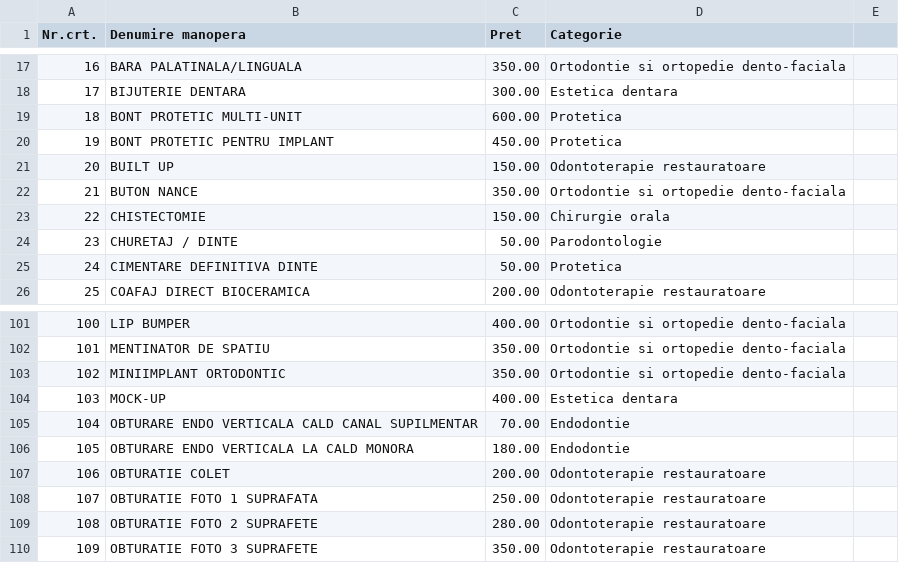
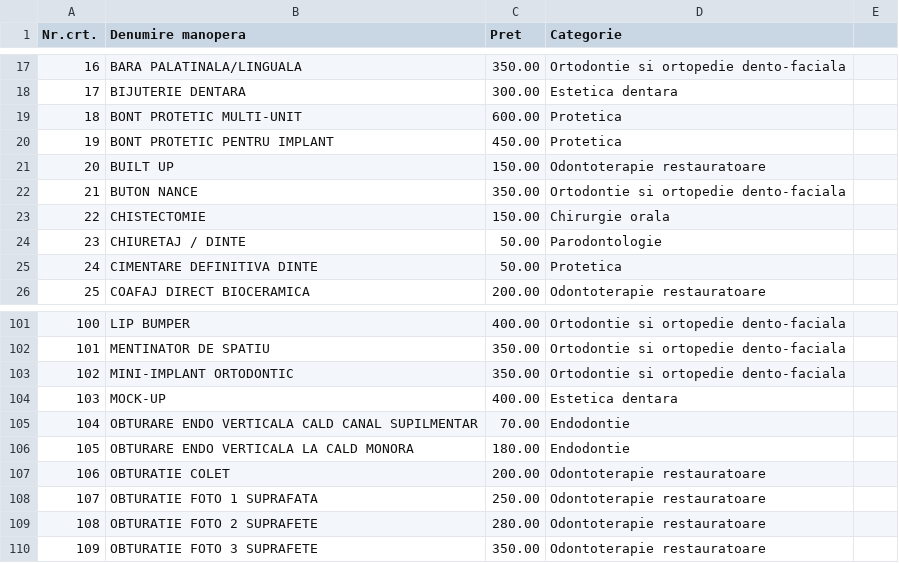
Before and after one commit to dental05/remarcdent, a CSV file: public/lista_preturi_servicii.csv, drawn as a sheet; only a part is shown, gaps mark what is left out.

```diff
--- a/public/lista_preturi_servicii.csv
+++ b/public/lista_preturi_servicii.csv
@@ -23,3 +23,3 @@ Nr.crt.,Denumire manopera,Pret,Categorie
 22,CHISTECTOMIE,150.00,Chirurgie orala
-23,CHURETAJ / DINTE,50.00,Parodontologie
+23,CHIURETAJ / DINTE,50.00,Parodontologie
 24,CIMENTARE DEFINITIVA DINTE,50.00,Protetica
@@ -102,3 +102,3 @@ Nr.crt.,Denumire manopera,Pret,Categorie
 101,MENTINATOR DE SPATIU,350.00,Ortodontie si ortopedie dento-faciala
-102,MINIIMPLANT ORTODONTIC,350.00,Ortodontie si ortopedie dento-faciala
+102,MINI-IMPLANT ORTODONTIC,350.00,Ortodontie si ortopedie dento-faciala
 103,MOCK-UP,400.00,Estetica dentara
```
Also changed, not shown: 2 other files.
